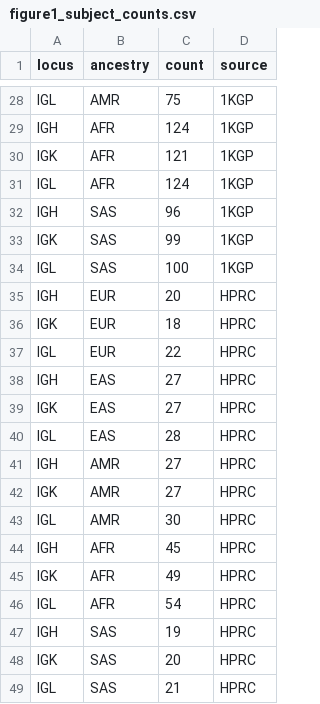
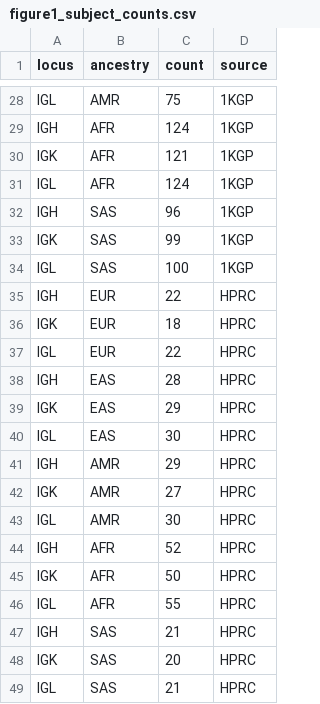
Before and after one commit to ayeletperes/husa, a CSV file: figure_data/figure1_subject_counts.csv, drawn as a sheet; only a part is shown, gaps mark what is left out.

Commit message:
figure1: use unfiltered HPRC subject set (DS2 152/144/158)

```diff
--- a/figure_data/figure1_subject_counts.csv
+++ b/figure_data/figure1_subject_counts.csv
@@ -34,15 +34,15 @@ IGK,SAS,99,1KGP
 IGL,SAS,100,1KGP
-IGH,EUR,20,HPRC
+IGH,EUR,22,HPRC
 IGK,EUR,18,HPRC
 IGL,EUR,22,HPRC
-IGH,EAS,27,HPRC
-IGK,EAS,27,HPRC
-IGL,EAS,28,HPRC
-IGH,AMR,27,HPRC
+IGH,EAS,28,HPRC
+IGK,EAS,29,HPRC
+IGL,EAS,30,HPRC
+IGH,AMR,29,HPRC
 IGK,AMR,27,HPRC
 IGL,AMR,30,HPRC
-IGH,AFR,45,HPRC
-IGK,AFR,49,HPRC
-IGL,AFR,54,HPRC
-IGH,SAS,19,HPRC
+IGH,AFR,52,HPRC
+IGK,AFR,50,HPRC
+IGL,AFR,55,HPRC
+IGH,SAS,21,HPRC
 IGK,SAS,20,HPRC
```
Also changed, not shown: 1 other file.
